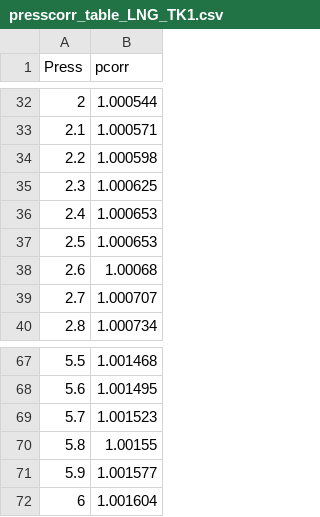
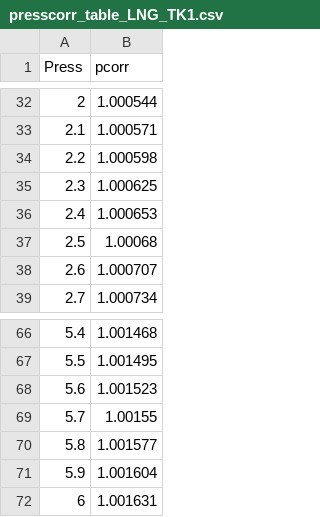
Before and after one commit to venkatktp157/LNG_app, a CSV file: DATA/MOUNT KITA/presscorr_table_LNG_TK1.csv, drawn as a sheet; only a part is shown, gaps mark what is left out; removed rows and columns are numbered as before the commit, all else as after; the diff names each change by its address in the sheet, - before the commit and + after, or states it on an @@ line.

Commit message:
modified presscorr tables kita and asahi

```diff
--- a/DATA/MOUNT KITA/presscorr_table_LNG_TK1.csv
+++ b/DATA/MOUNT KITA/presscorr_table_LNG_TK1.csv
-row 37: 2.5 | 1.000653
@@ column A (Press) renumbered between rows 37 and 71 @@
+row 72: 6 | 1.001631
```
Also changed, not shown: 1 other file.
